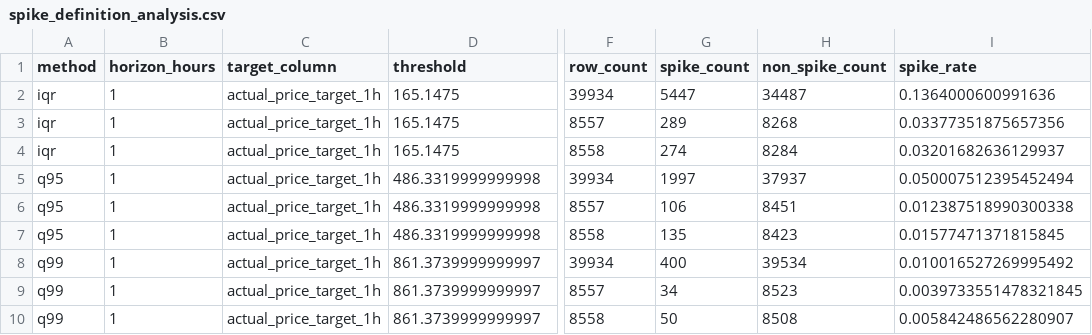
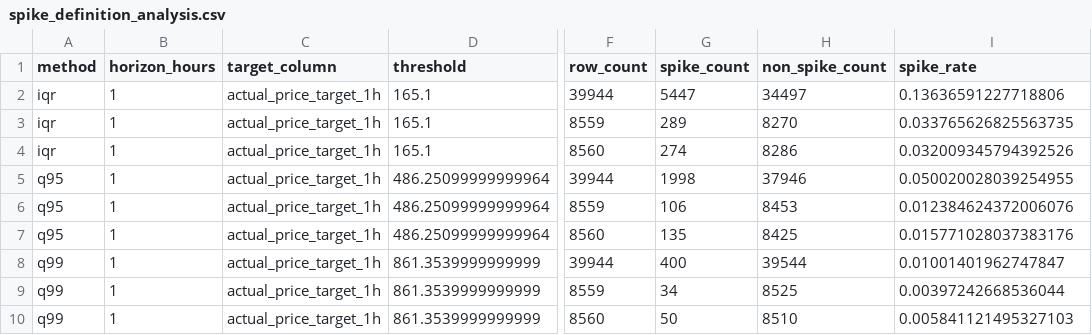
Before and after one commit to jojoakoun/alberta-electricity-price-predictor, a CSV file: reports/spike_definition_analysis.csv, drawn as a sheet; only a part is shown, gaps mark what is left out; the diff covers the shown part only; the diff names each change by its address in the sheet, - before the commit and + after, or states it on an @@ line.

```diff
--- a/reports/spike_definition_analysis.csv
+++ b/reports/spike_definition_analysis.csv
-D2:D4 (threshold): 165.1475
+D2:D4 (threshold): 165.1
-F2 (row_count): 39934
+F2 (row_count): 39944
-H2 (non_spike_count): 34487
+H2 (non_spike_count): 34497
-I2 (spike_rate): 0.1364000600991636
+I2 (spike_rate): 0.13636591227718806
-F3 (row_count): 8557
+F3 (row_count): 8559
-H3 (non_spike_count): 8268
+H3 (non_spike_count): 8270
-I3 (spike_rate): 0.03377351875657356
+I3 (spike_rate): 0.033765626825563735
-F4 (row_count): 8558
+F4 (row_count): 8560
-H4 (non_spike_count): 8284
+H4 (non_spike_count): 8286
-I4 (spike_rate): 0.03201682636129937
+I4 (spike_rate): 0.032009345794392526
-D5:D7 (threshold): 486.3319999999998
+D5:D7 (threshold): 486.25099999999964
-F5 (row_count): 39934
+F5 (row_count): 39944
-G5 (spike_count): 1997
+G5 (spike_count): 1998
-H5 (non_spike_count): 37937
+H5 (non_spike_count): 37946
-I5 (spike_rate): 0.050007512395452494
+I5 (spike_rate): 0.050020028039254955
-F6 (row_count): 8557
+F6 (row_count): 8559
-H6 (non_spike_count): 8451
+H6 (non_spike_count): 8453
-I6 (spike_rate): 0.012387518990300338
+I6 (spike_rate): 0.012384624372006076
-F7 (row_count): 8558
+F7 (row_count): 8560
-H7 (non_spike_count): 8423
+H7 (non_spike_count): 8425
-I7 (spike_rate): 0.01577471371815845
+I7 (spike_rate): 0.015771028037383176
-D8:D10 (threshold): 861.3739999999997
+D8:D10 (threshold): 861.3539999999999
-F8 (row_count): 39934
+F8 (row_count): 39944
-H8 (non_spike_count): 39534
+H8 (non_spike_count): 39544
-I8 (spike_rate): 0.010016527269995492
+I8 (spike_rate): 0.01001401962747847
-F9 (row_count): 8557
+F9 (row_count): 8559
-H9 (non_spike_count): 8523
+H9 (non_spike_count): 8525
-I9 (spike_rate): 0.0039733551478321845
+I9 (spike_rate): 0.00397242668536044
-F10 (row_count): 8558
+F10 (row_count): 8560
-H10 (non_spike_count): 8508
+H10 (non_spike_count): 8510
-I10 (spike_rate): 0.005842486562280907
+I10 (spike_rate): 0.005841121495327103
```
Also changed, not shown: 148 edited cells elsewhere in this file, reports/best_regression_model.csv, reports/final_regression_test_results.csv, 31 other files.
